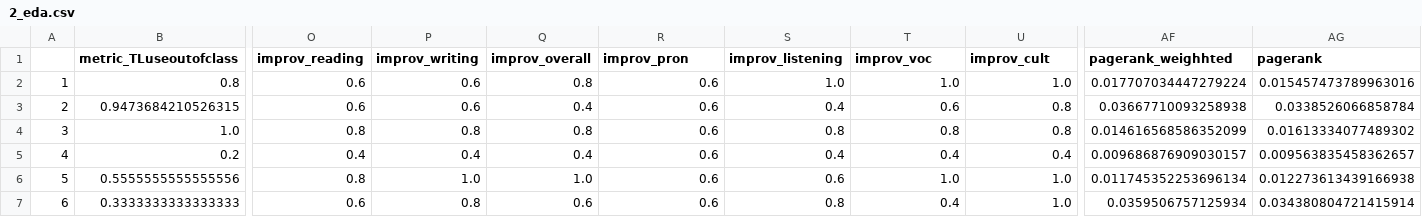
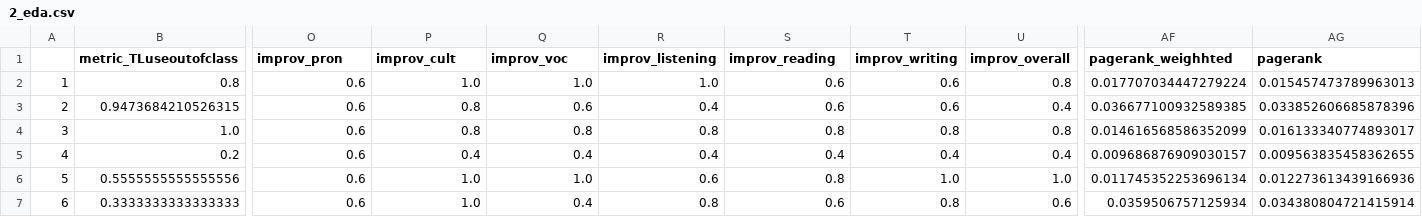
Before and after one commit to anty-filidor/sna-arabic-course, a CSV file: analysis/tl123_edges/2_eda.csv, drawn as a sheet; only a part is shown, gaps mark what is left out; the diff covers the shown part only; the diff names each change by its address in the sheet, - before the commit and + after, or states it on an @@ line.

```diff
--- a/analysis/tl123_edges/2_eda.csv
+++ b/analysis/tl123_edges/2_eda.csv
-O1: improv_reading
+O1: improv_pron
-P1: improv_writing
+P1: improv_cult
-Q1: improv_overall
+Q1: improv_voc
-R1: improv_pron
+R1: improv_listening
-S1: improv_listening
+S1: improv_reading
-T1: improv_voc
+T1: improv_writing
-U1: improv_cult
+U1: improv_overall
-P2 (improv_cult): 0.6
+P2 (improv_cult): 1.0
-Q2 (improv_voc): 0.8
+Q2 (improv_voc): 1.0
-R2 (improv_listening): 0.6
+R2 (improv_listening): 1.0
-S2 (improv_reading): 1.0
+S2 (improv_reading): 0.6
-T2 (improv_writing): 1.0
+T2 (improv_writing): 0.6
-U2 (improv_overall): 1.0
+U2 (improv_overall): 0.8
-AG2 (pagerank): 0.015457473789963016
+AG2 (pagerank): 0.015457473789963013
-P3 (improv_cult): 0.6
+P3 (improv_cult): 0.8
-Q3 (improv_voc): 0.4
+Q3 (improv_voc): 0.6
-R3 (improv_listening): 0.6
+R3 (improv_listening): 0.4
-S3 (improv_reading): 0.4
+S3 (improv_reading): 0.6
-U3 (improv_overall): 0.8
+U3 (improv_overall): 0.4
-AF3 (pagerank_weighhted): 0.03667710093258938
+AF3 (pagerank_weighhted): 0.036677100932589385
-AG3 (pagerank): 0.0338526066858784
+AG3 (pagerank): 0.033852606685878396
-O4 (improv_pron): 0.8
+O4 (improv_pron): 0.6
-R4 (improv_listening): 0.6
+R4 (improv_listening): 0.8
-AG4 (pagerank): 0.01613334077489302
+AG4 (pagerank): 0.016133340774893017
-O5 (improv_pron): 0.4
+O5 (improv_pron): 0.6
-R5 (improv_listening): 0.6
+R5 (improv_listening): 0.4
-AG5 (pagerank): 0.009563835458362657
+AG5 (pagerank): 0.009563835458362655
-O6 (improv_pron): 0.8
+O6 (improv_pron): 0.6
-S6 (improv_reading): 0.6
+S6 (improv_reading): 0.8
-AG6 (pagerank): 0.012273613439166938
+AG6 (pagerank): 0.012273613439166936
-P7 (improv_cult): 0.8
+P7 (improv_cult): 1.0
-Q7 (improv_voc): 0.6
+Q7 (improv_voc): 0.4
-R7 (improv_listening): 0.6
+R7 (improv_listening): 0.8
-S7 (improv_reading): 0.8
+S7 (improv_reading): 0.6
-T7 (improv_writing): 0.4
+T7 (improv_writing): 0.8
-U7 (improv_overall): 1.0
+U7 (improv_overall): 0.6
```
Also changed, not shown: 164 edited cells elsewhere in this file, analysis/tl123_edges/1_eda.csv, analysis/tl123_edges/3_eda.csv, 20 other files.
